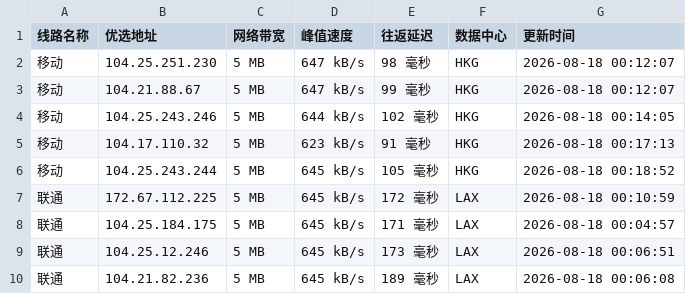
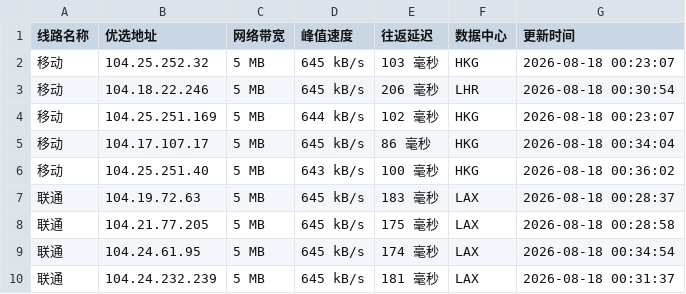
Before and after one commit to 748171997rui-afk/cfipyx, a CSV file: cfip.csv, drawn as a sheet; only a part is shown; the diff covers the shown part only.

```diff
--- a/cfip.csv
+++ b/cfip.csv
@@ -1,10 +1,10 @@
 线路名称,优选地址,网络带宽,峰值速度,往返延迟,数据中心,更新时间
-移动,104.25.251.230,5 MB,647 kB/s,98 毫秒,HKG,2026-08-18 00:12:07
-移动,104.21.88.67,5 MB,647 kB/s,99 毫秒,HKG,2026-08-18 00:12:07
-移动,104.25.243.246,5 MB,644 kB/s,102 毫秒,HKG,2026-08-18 00:14:05
-移动,104.17.110.32,5 MB,623 kB/s,91 毫秒,HKG,2026-08-18 00:17:13
-移动,104.25.243.244,5 MB,645 kB/s,105 毫秒,HKG,2026-08-18 00:18:52
-联通,172.67.112.225,5 MB,645 kB/s,172 毫秒,LAX,2026-08-18 00:10:59
-联通,104.25.184.175,5 MB,645 kB/s,171 毫秒,LAX,2026-08-18 00:04:57
-联通,104.25.12.246,5 MB,645 kB/s,173 毫秒,LAX,2026-08-18 00:06:51
-联通,104.21.82.236,5 MB,645 kB/s,189 毫秒,LAX,2026-08-18 00:06:08
+移动,104.25.252.32,5 MB,645 kB/s,103 毫秒,HKG,2026-08-18 00:23:07
+移动,104.18.22.246,5 MB,645 kB/s,206 毫秒,LHR,2026-08-18 00:30:54
+移动,104.25.251.169,5 MB,644 kB/s,102 毫秒,HKG,2026-08-18 00:23:07
+移动,104.17.107.17,5 MB,645 kB/s,86 毫秒,HKG,2026-08-18 00:34:04
+移动,104.25.251.40,5 MB,643 kB/s,100 毫秒,HKG,2026-08-18 00:36:02
+联通,104.19.72.63,5 MB,645 kB/s,183 毫秒,LAX,2026-08-18 00:28:37
+联通,104.21.77.205,5 MB,645 kB/s,175 毫秒,LAX,2026-08-18 00:28:58
+联通,104.24.61.95,5 MB,645 kB/s,174 毫秒,LAX,2026-08-18 00:34:54
+联通,104.24.232.239,5 MB,645 kB/s,181 毫秒,LAX,2026-08-18 00:31:37
```
Also changed, not shown: 21 edited cells elsewhere in this file, 1 other file.
